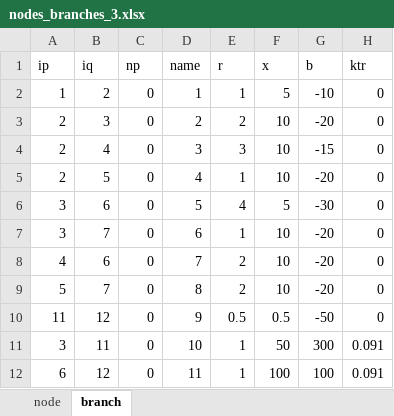
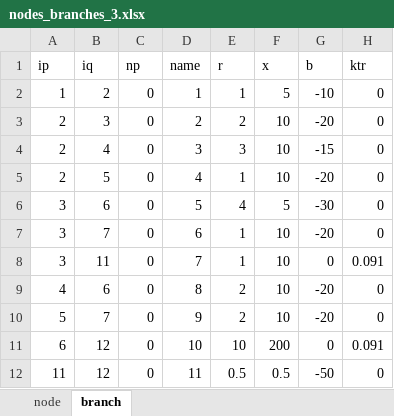
Before and after one commit to pnzo/pandapower, an Excel workbook: Files/nodes_branches_3.xlsx, sheet branch, drawn as a sheet; values as stored, in another font and other column widths than the file's, no borders; removed rows and columns are numbered as before the commit, all else as after; the diff names each change by its address in the sheet, - before the commit and + after, or states it on an @@ line.

```diff
--- a/Files/nodes_branches_3.xlsx (sheet branch)
+++ b/Files/nodes_branches_3.xlsx (sheet branch)
+row 8: 3 | 11 | 0 | 7 | 1 | 10 | 0 | 0.091
-D9 (name): 7
+D9 (name): 8
-D10 (name): 8
+D10 (name): 9
+row 11: 6 | 12 | 0 | 10 | 10 | 200 | 0 | 0.091
-D12 (name): 9
+D12 (name): 11
-row 11: 3 | 11 | 0 | 10 | 1 | 50 | 300 | 0.091
-row 12: 6 | 12 | 0 | 11 | 1 | 100 | 100 | 0.091
```
Also changed, not shown: sheet node, 2 other files.
